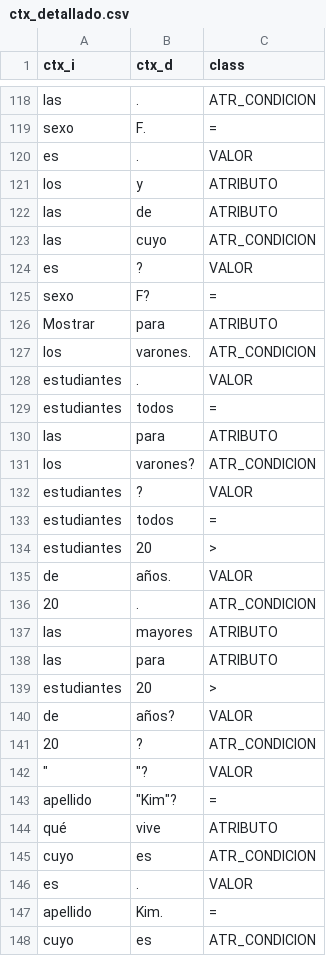
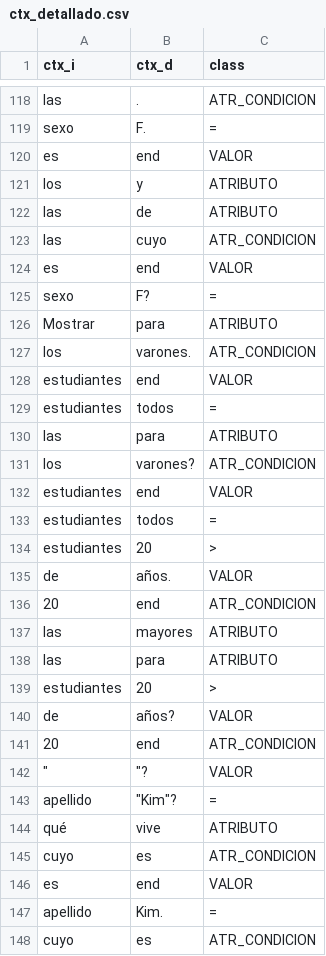
Before and after one commit to zuryr/spanish2SQL, a CSV file: data/processed/ctx_detallado.csv, drawn as a sheet; only a part is shown, gaps mark what is left out; the diff covers the shown part only.

Commit message:
fix: New output of the detailed rules script

```diff
--- a/data/processed/ctx_detallado.csv
+++ b/data/processed/ctx_detallado.csv
@@ -119,3 +119,3 @@ las,.,ATR_CONDICION
 sexo,F.,=
-es,.,VALOR
+es,end,VALOR
 los,y,ATRIBUTO
@@ -123,3 +123,3 @@ las,de,ATRIBUTO
 las,cuyo,ATR_CONDICION
-es,?,VALOR
+es,end,VALOR
 sexo,F?,=
@@ -127,3 +127,3 @@ Mostrar,para,ATRIBUTO
 los,varones.,ATR_CONDICION
-estudiantes,.,VALOR
+estudiantes,end,VALOR
 estudiantes,todos,=
@@ -131,3 +131,3 @@ las,para,ATRIBUTO
 los,varones?,ATR_CONDICION
-estudiantes,?,VALOR
+estudiantes,end,VALOR
 estudiantes,todos,=
@@ -135,3 +135,3 @@ estudiantes,20,>
 de,años.,VALOR
-20,.,ATR_CONDICION
+20,end,ATR_CONDICION
 las,mayores,ATRIBUTO
@@ -140,3 +140,3 @@ estudiantes,20,>
 de,años?,VALOR
-20,?,ATR_CONDICION
+20,end,ATR_CONDICION
 """","""?",VALOR
@@ -145,3 +145,3 @@ qué,vive,ATRIBUTO
 cuyo,es,ATR_CONDICION
-es,.,VALOR
+es,end,VALOR
 apellido,Kim.,=
```
Also changed, not shown: 54 edited cells elsewhere in this file.
